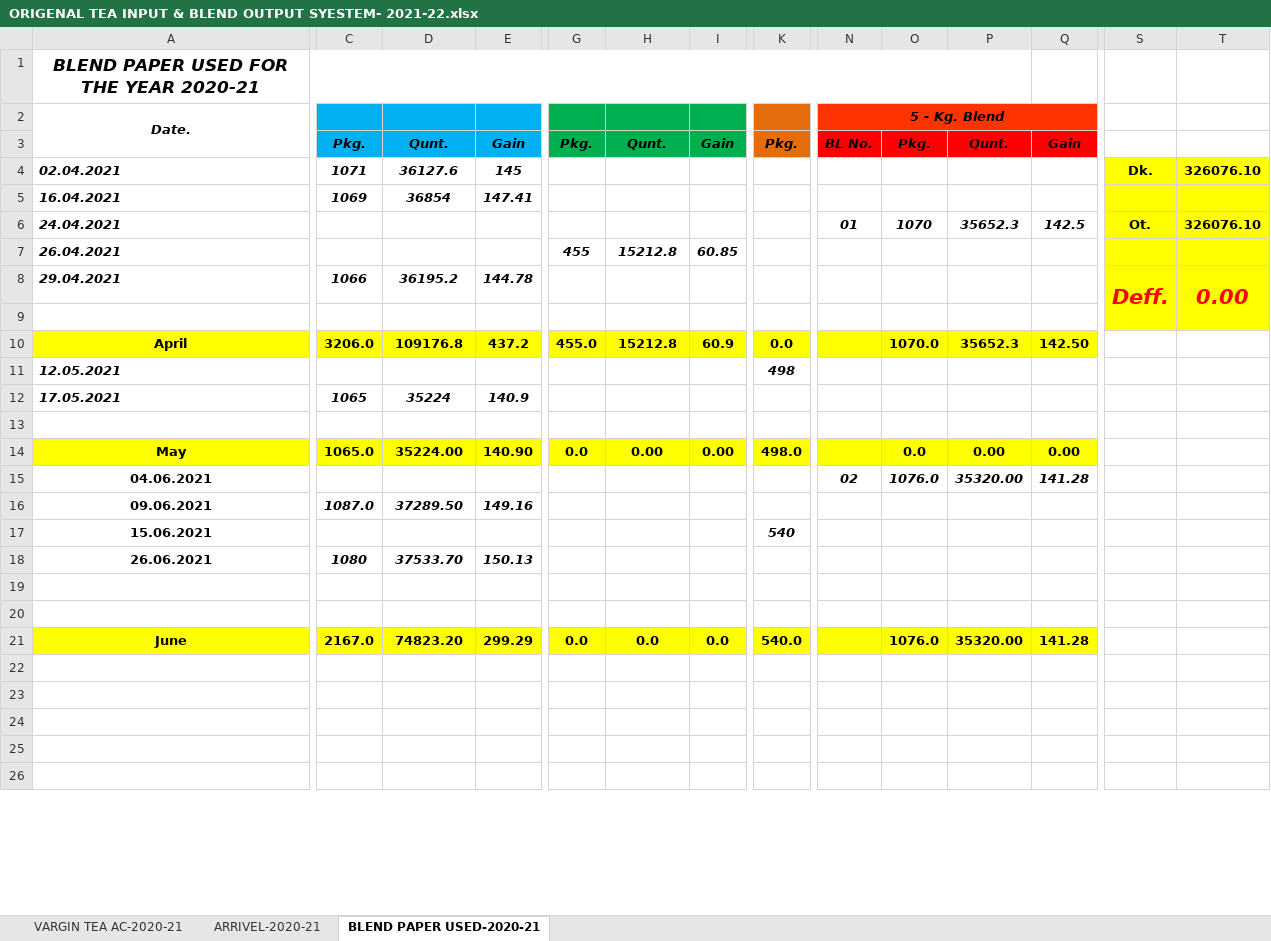
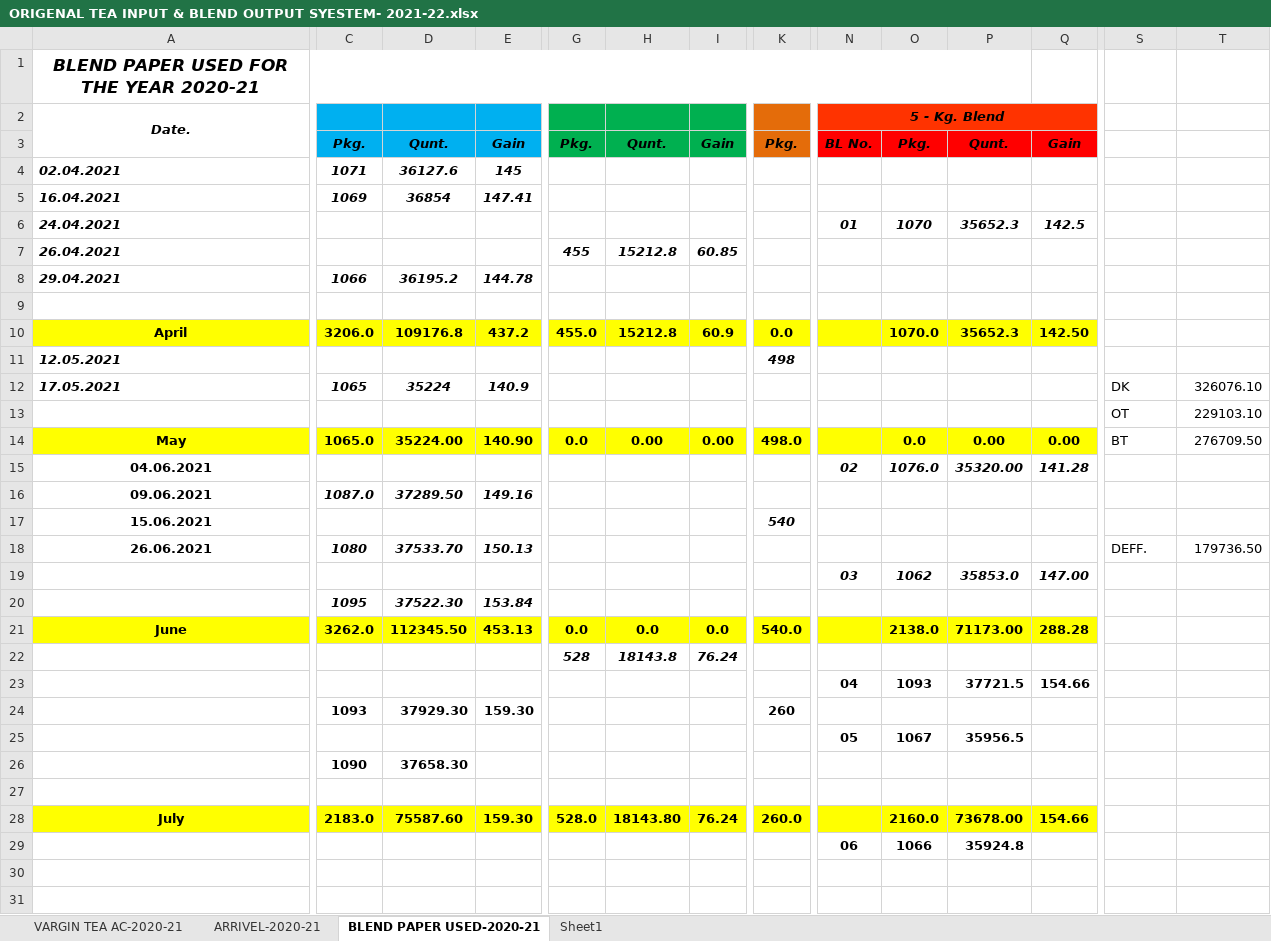
Before and after one commit to TusharPanja15/excel, an Excel workbook: ORIGENAL TEA INPUT & BLEND OUTPUT SYESTEM- 2021-22.xlsx, sheet BLEND PAPER USED-2020-21, drawn as a sheet; only a part is shown, gaps mark what is left out; the shorter side is filled out with more unchanged rows; values as stored, in another font and other column widths than the file's, no borders; removed rows and columns are numbered as before the commit, all else as after; rows hold the shown columns only; the diff covers the shown part only; the diff names each change by its address in the sheet, - before the commit and + after, or states it on an @@ line.

```diff
--- a/ORIGENAL TEA INPUT & BLEND OUTPUT SYESTEM- 2021-22.xlsx (sheet BLEND PAPER USED-2020-21)
+++ b/ORIGENAL TEA INPUT & BLEND OUTPUT SYESTEM- 2021-22.xlsx (sheet BLEND PAPER USED-2020-21)
+sheet tab: Sheet1
-S4: Dk.
+S4: (empty)
-S4:T9 fill: #FFFF00
+S4:T9 fill: none
-T4: 326076.10
+T4: (empty)
-S6: Ot.
+S6: (empty)
-T6: 326076.10
+T6: (empty)
-S8: Deff.
+S8: (empty)
-S8:S9 merged
-T8: 0.00
+T8: (empty)
-T8:T9 merged
-S12: (empty)
+S12: DK
-T12: (empty)
+T12: 326076.10
-row 13: (empty)
+row 13:  |  |  |  |  |  |  |  |  |  |  |  | OT | 229103.10
-S14: (empty)
+S14: BT
-T14: (empty)
+T14: 276709.50
-S18: (empty)
+S18: DEFF.
-T18: (empty)
+T18: 179736.50
+row 19:  |  |  |  |  |  |  |  | 03 | 1062 | 35853.0 | 147.00
+row 20:  | 1095 | 37522.30 | 153.84
+row 21: June | 3262.0 | 112345.50 | 453.13 | 0.0 | 0.0 | 0.0 | 540.0 |  | 2138.0 | 71173.00 | 288.28
+row 22:  |  |  |  | 528 | 18143.8 | 76.24
+row 23:  |  |  |  |  |  |  |  | 04 | 1093 | 37721.5 | 154.66
+row 24:  | 1093 | 37929.30 | 159.30 |  |  |  | 260
+row 25:  |  |  |  |  |  |  |  | 05 | 1067 | 35956.5
+row 26:  | 1090 | 37658.30
-row 28: (empty)
+row 28: July | 2183.0 | 75587.60 | 159.30 | 528.0 | 18143.80 | 76.24 | 260.0 |  | 2160.0 | 73678.00 | 154.66
-A28:Q28 fill: none
+A28:Q28 fill: #FFFF00
-row 21: June | 2167.0 | 74823.20 | 299.29 | 0.0 | 0.0 | 0.0 | 540.0 |  | 1076.0 | 35320.00 | 141.28
+row 29:  |  |  |  |  |  |  |  | 06 | 1066 | 35924.8
```
Also changed, not shown: 2 added rows, 10 removed rows, 3 edited cells and cell formats elsewhere in this sheet, sheet VARGIN TEA AC-2020-21, sheet ARRIVEL-2020-21, hidden cells, D.K STATEMENT -2021-22.xlsx, DAILY PRODUCTION REGISTER-2021-22.xlsx, 7 other files.
